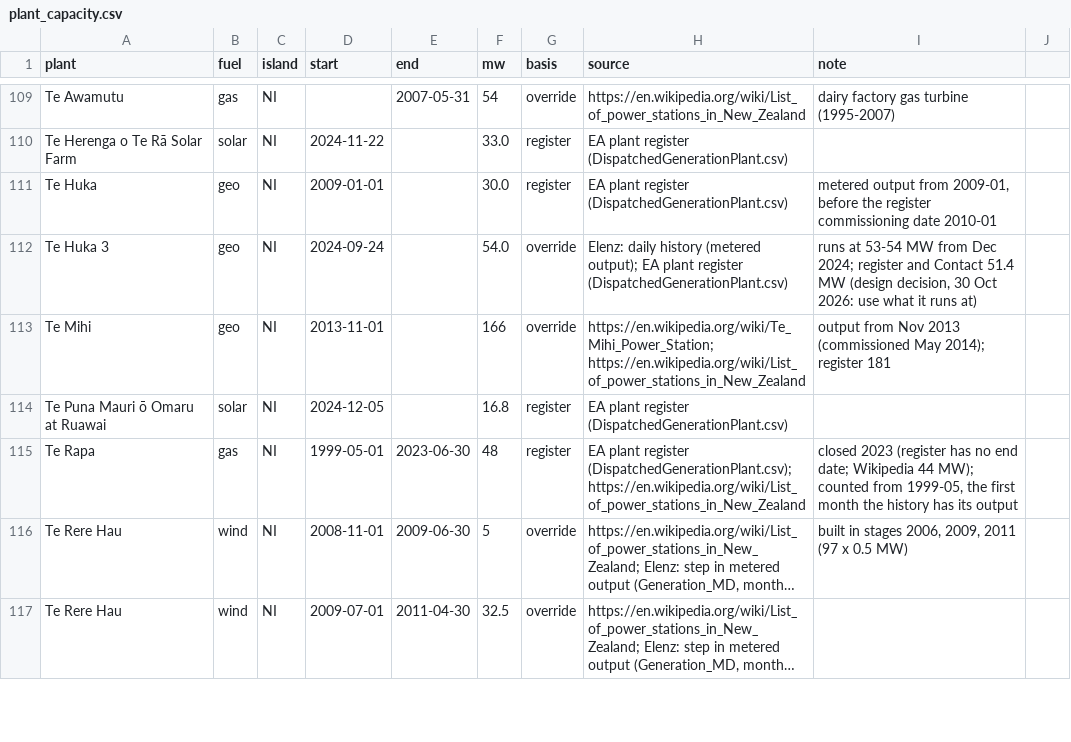
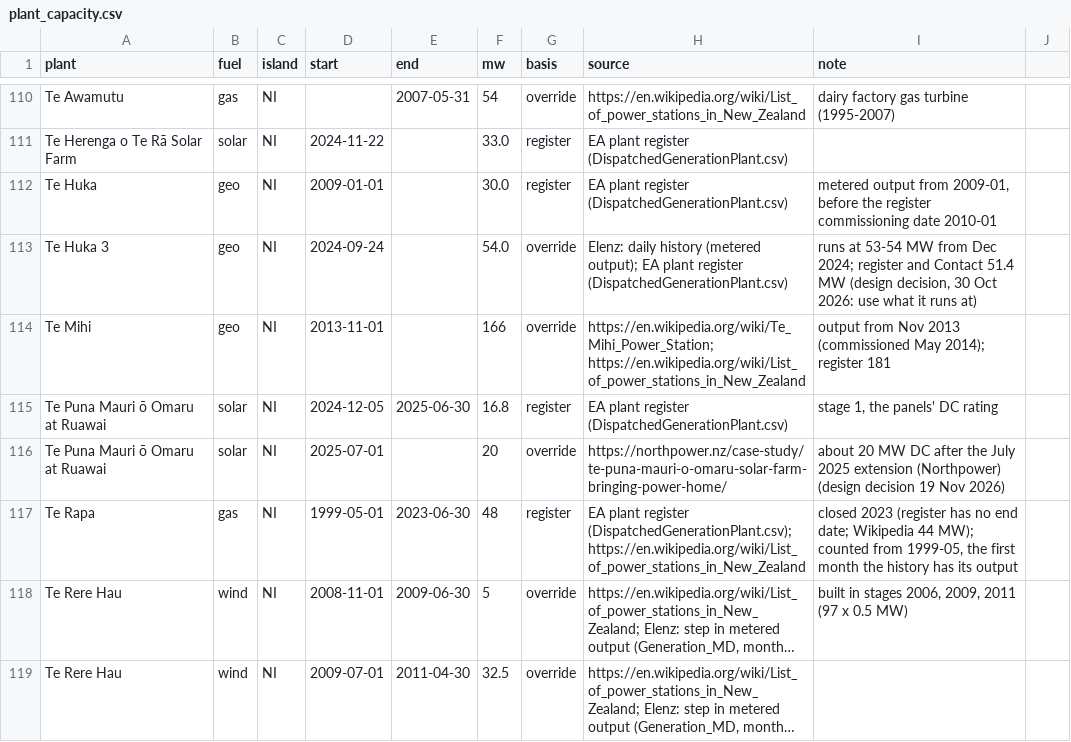
Before and after one commit to elenz-nz/elenz, a CSV file: facilities/plant_capacity.csv, drawn as a sheet; only a part is shown, gaps mark what is left out; long unchanged cells end in …; the diff covers the shown part only.

```diff
--- a/facilities/plant_capacity.csv
+++ b/facilities/plant_capacity.csv
@@ -113,3 +114,4 @@ Te Huka 3,geo,NI,2024-09-24,,54.0,override,Elenz: daily history (metered output)
 Te Mihi,geo,NI,2013-11-01,,166,override,https://en.wikipedia.org/wiki/Te_Mihi_Power_Station; https://en.wikipedia.org/wiki/List_of_power_stations_in_New_Zealand,output from Nov 2013 (commissioned May 2014); register 181
-Te Puna Mauri ō Omaru at Ruawai,solar,NI,2024-12-05,,16.8,register,EA plant register (DispatchedGenerationPlant.csv),
+Te Puna Mauri ō Omaru at Ruawai,solar,NI,2024-12-05,2025-06-30,16.8,register,EA plant register (DispatchedGenerationPlant.csv),"stage 1, the panels' DC rating"
+Te Puna Mauri ō Omaru at Ruawai,solar,NI,2025-07-01,,20,override,https://northpower.nz/case-study/te-puna-mauri-o-omaru-solar-farm-bringing-power-home/,about 20 MW DC after the July 2025 extension (Northpower) (design decision 19 Nov 2026)
 Te Rapa,gas,NI,1999-05-01,2023-06-30,48,register,EA plant register (DispatchedGenerationPlant.csv); https://en.wikipedia.org/wiki/List_of_power_stations_in_New_Zealand,"closed 2023 (register has no end date; Wikipedia 44 MW); counted from 1999-05, the first month the history has its output"
```
Also changed, not shown: 2 added rows and 28 edited cells elsewhere in this file, 49 other files.
